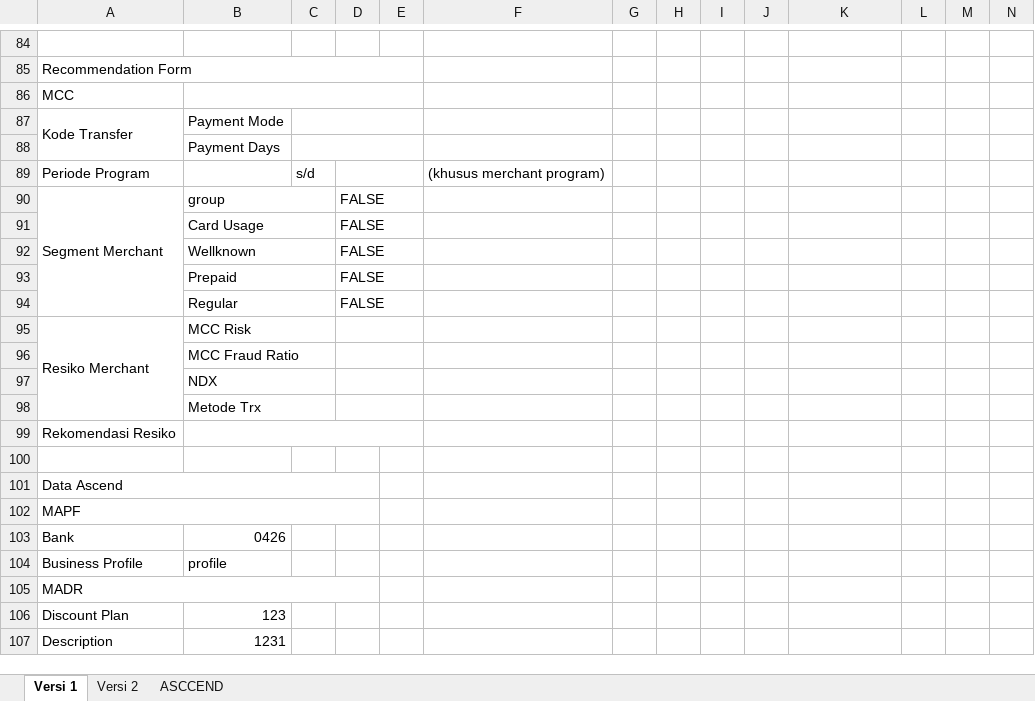
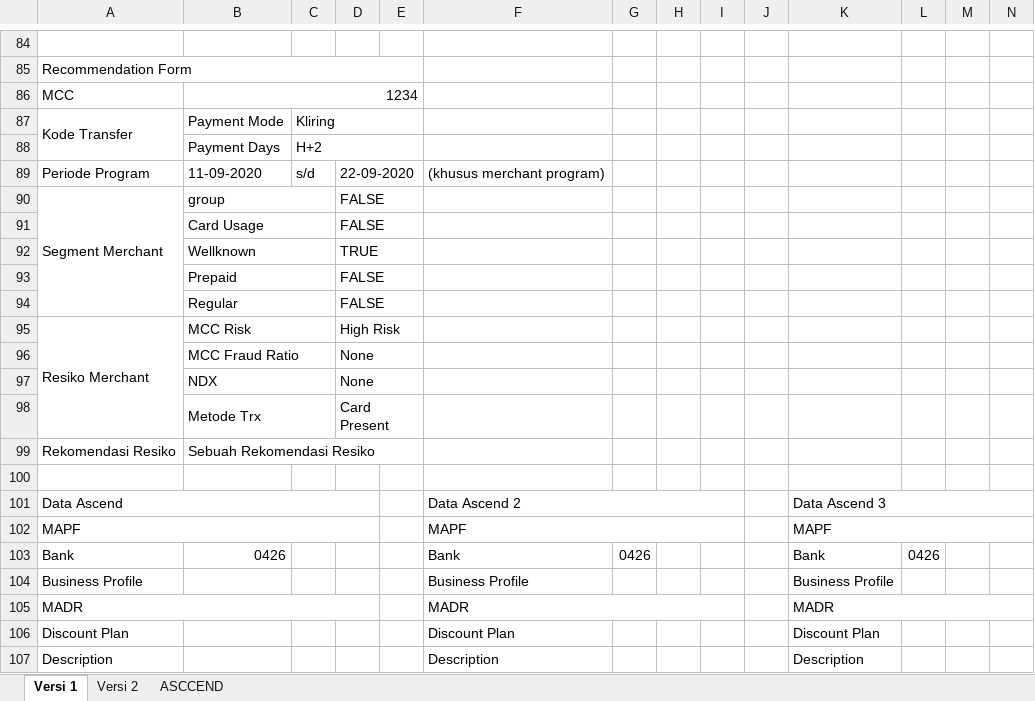
Before and after one commit to rakahadhyana/MerchantAcquisition, an Excel workbook: attachments/Input Merchant Acquisition (1).xlsx, sheet Versi 1, drawn as a sheet; only a part is shown, gaps mark what is left out; values as stored, in another font and other column widths than the file's, no cell formats; removed rows and columns are numbered as before the commit, all else as after; rows hold the shown columns only; the diff covers the shown part only; the diff names each change by its address in the sheet, - before the commit and + after, or states it on an @@ line.

Commit message:
Fixing Bug in Read Request Data

```diff
--- a/attachments/Input Merchant Acquisition (1).xlsx (sheet Versi 1)
+++ b/attachments/Input Merchant Acquisition (1).xlsx (sheet Versi 1)
-B86: (empty)
+B86: 1234
-C87: (empty)
+C87: Kliring
-C88: (empty)
+C88: H+2
-B89: (empty)
+B89: 11-09-2020
-D89: (empty)
+D89: 22-09-2020
-D92: FALSE
+D92: TRUE
-D95: (empty)
+D95: High Risk
-D96:D97: (empty)
+D96:D97: None
-D98: (empty)
+D98: Card Present
-B99: (empty)
+B99: Sebuah Rekomendasi Resiko
-F101: (empty)
+F101: Data Ascend 2
+F101:I101 merged
-K101: (empty)
+K101: Data Ascend 3
+K101:N101 merged
-F102: (empty)
+F102: MAPF
+F102:I102 merged
-K102: (empty)
+K102: MAPF
+K102:N102 merged
-F103: (empty)
+F103: Bank
-G103: (empty)
+G103: 0426
-K103: (empty)
+K103: Bank
-L103: (empty)
+L103: 0426
-row 104: Business Profile | profile
+row 104: Business Profile |  |  |  |  | Business Profile |  |  |  |  | Business Profile
-F105: (empty)
+F105: MADR
+F105:I105 merged
-K105: (empty)
+K105: MADR
+K105:N105 merged
-row 106: Discount Plan | 123
-row 107: Description | 1231
+row 106: Discount Plan |  |  |  |  | Discount Plan |  |  |  |  | Discount Plan
+row 107: Description |  |  |  |  | Description |  |  |  |  | Description
```
Also changed, not shown: 10 added rows, 10 removed rows, 124 edited cells and merged cells elsewhere in this sheet, cell formats, 2 other files.
